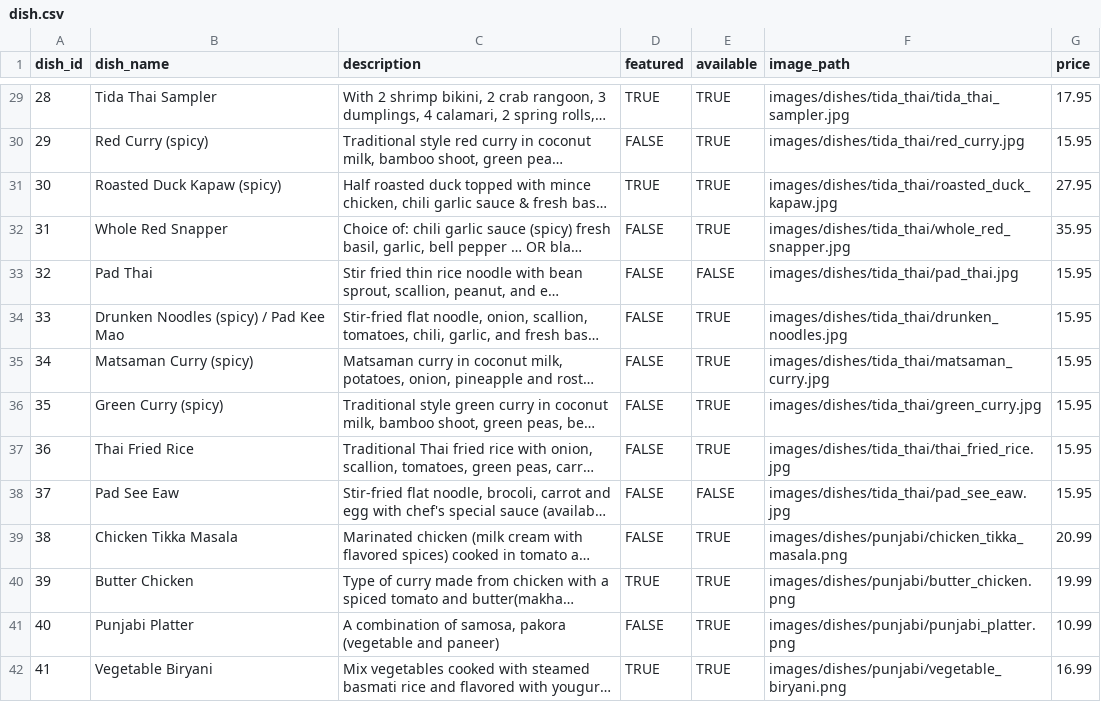
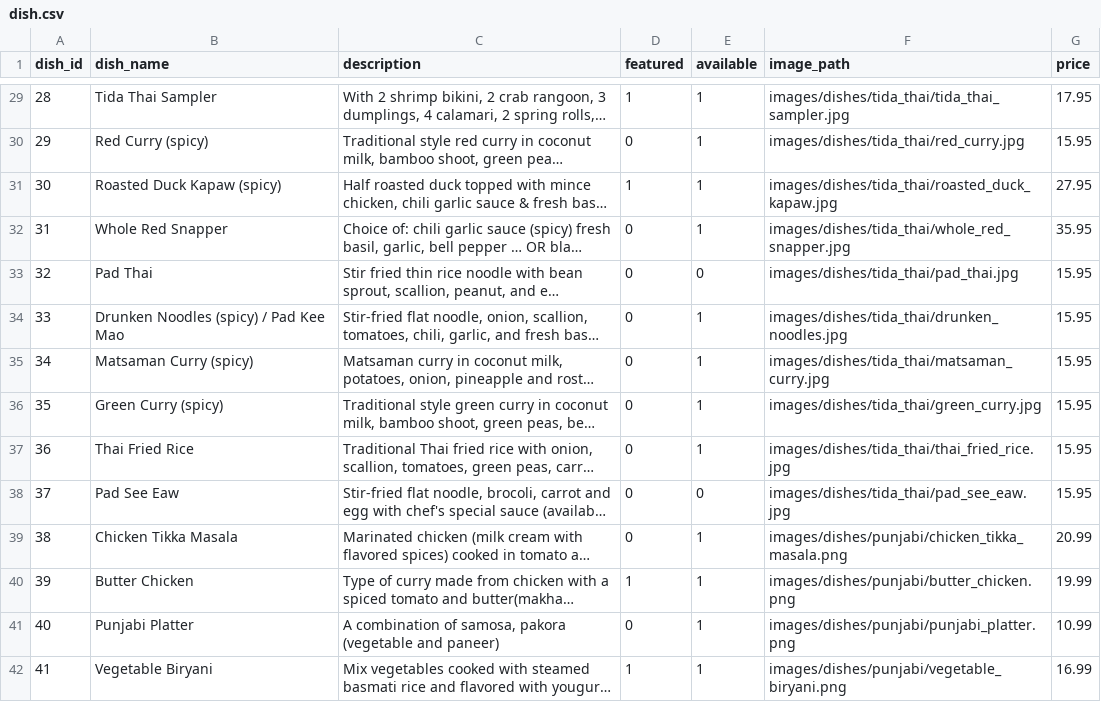
Before and after one commit to TheGrizF/s25-Iron, a CSV file: database/databaseTestData/dish.csv, drawn as a sheet; only a part is shown, gaps mark what is left out; long unchanged cells end in …; the diff covers the shown part only; the diff names each change by its address in the sheet, - before the commit and + after, or states it on an @@ line.

Commit message:
featured dish carosel and a database fix

```diff
--- a/database/databaseTestData/dish.csv
+++ b/database/databaseTestData/dish.csv
-D29 (featured): TRUE
+D29 (featured): 1
-E29:E32 (available): TRUE
+E29:E32 (available): 1
-D30 (featured): FALSE
+D30 (featured): 0
-D31 (featured): TRUE
+D31 (featured): 1
-D32:D39 (featured): FALSE
+D32:D39 (featured): 0
-E33 (available): FALSE
+E33 (available): 0
-E34:E37 (available): TRUE
+E34:E37 (available): 1
-E38 (available): FALSE
+E38 (available): 0
-E39:E42 (available): TRUE
+E39:E42 (available): 1
-D40 (featured): TRUE
+D40 (featured): 1
-D41 (featured): FALSE
+D41 (featured): 0
-D42 (featured): TRUE
+D42 (featured): 1
```
Also changed, not shown: 170 edited cells elsewhere in this file, 5 other files.
